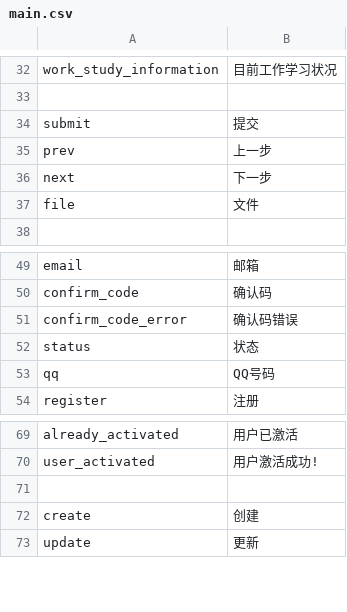
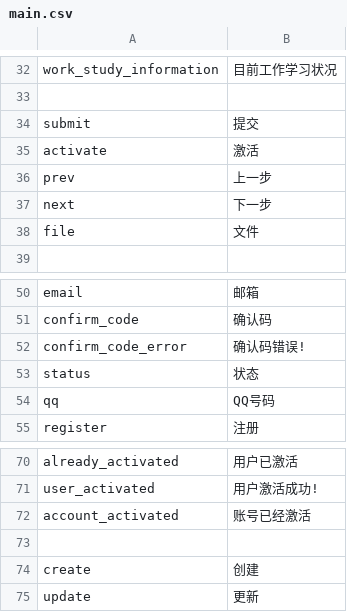
Before and after one commit to deadbird1980/ams, a CSV file: app/protected/languages/zh/main.csv, drawn as a sheet; only a part is shown, gaps mark what is left out.

Commit message:
activated email content changed

```diff
--- a/app/protected/languages/zh/main.csv
+++ b/app/protected/languages/zh/main.csv
@@ -34,2 +34,3 @@ work_study_information|"目前工作学习状况"
 submit|"提交"
+activate|"激活"
 prev|"上一步"
@@ -50,3 +51,3 @@ email|"邮箱"
 confirm_code|"确认码"
-confirm_code_error|"确认码错误"
+confirm_code_error|"确认码错误!"
 status|"状态"
@@ -70,2 +71,3 @@ already_activated|"用户已激活"
 user_activated|"用户激活成功!"
+account_activated|"账号已经激活"
 
```
Also changed, not shown: 4 other files.
